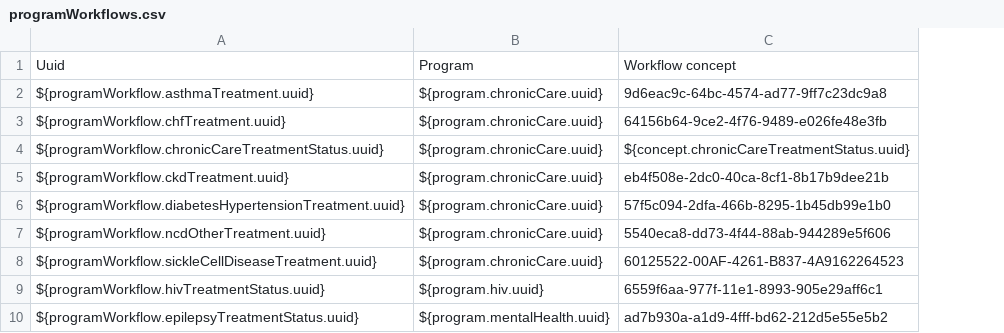
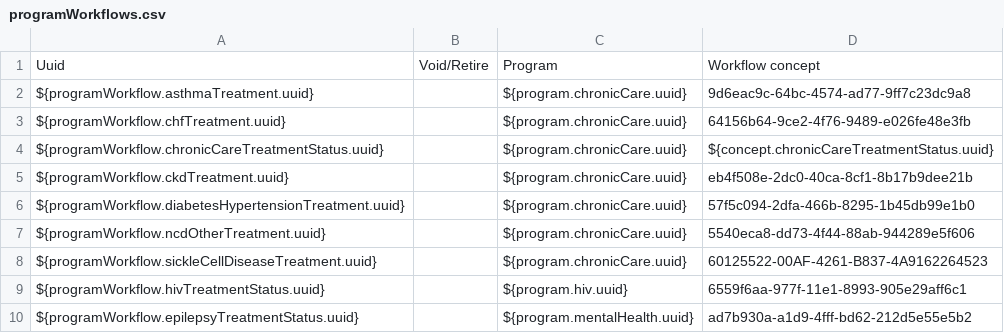
Before and after one commit to PIH/openmrs-module-pihmalawi, a CSV file: configuration/configuration/programworkflows/programWorkflows.csv, drawn as a sheet; only a part is shown; the diff names each change by its address in the sheet, - before the commit and + after, or states it on an @@ line.

Commit message:
MLW-1839: Fix programWorkflows/programWorkflowStates retired-status gap
Neither CSV was actually retiring anything in production's real
retired workflows/states: programWorkflows.csv had no Void/Retire
column at all, and programWorkflowStates.csv had the column but every
row's value was blank.

Found via the "does no harm" comparison tool: 3 program_workflow rows
and 17 program_workflow_state rows are retired=1 in production but
loaded as retired=0 in a fresh install. All 20 belong to exactly 2
legacy workflows (oldTbTreatmentStatus, mentalHealthLegacyTreatmentStatus),
so the fix is semantically coherent, not just numeric matching.

```diff
--- a/configuration/configuration/programworkflows/programWorkflows.csv
+++ b/configuration/configuration/programworkflows/programWorkflows.csv
+column B, row 1: Void/Retire
```
Also changed, not shown: configuration/configuration/programworkflowstates/programWorkflowStates.csv.
